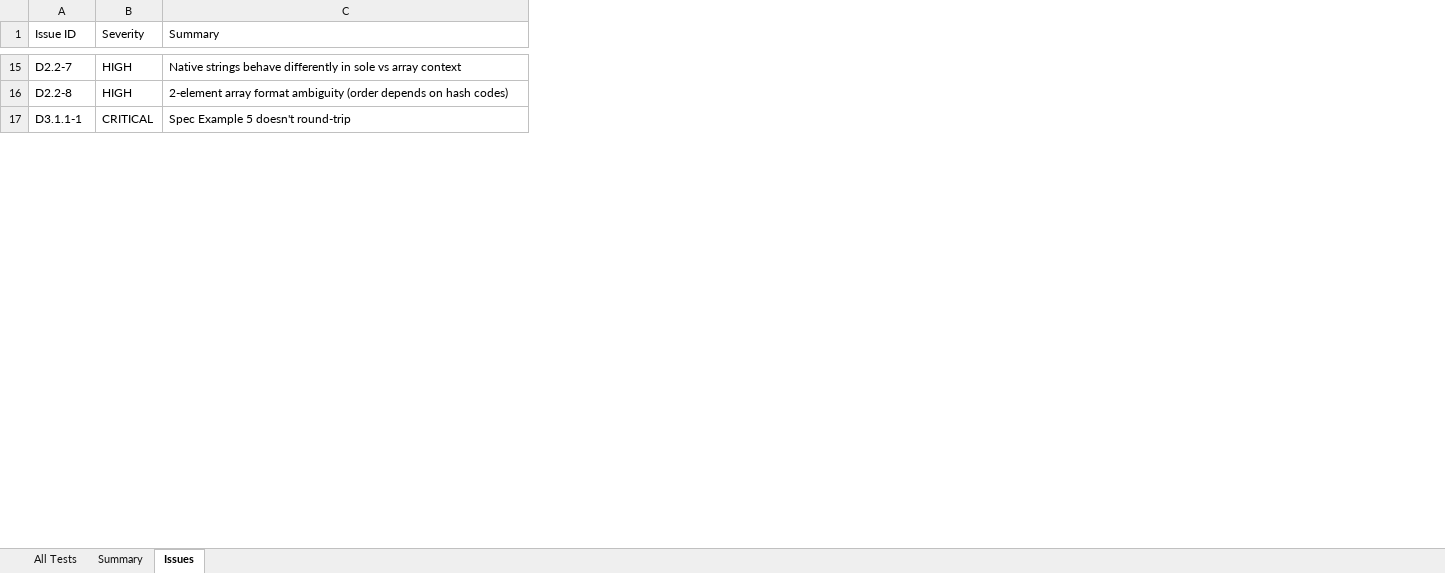
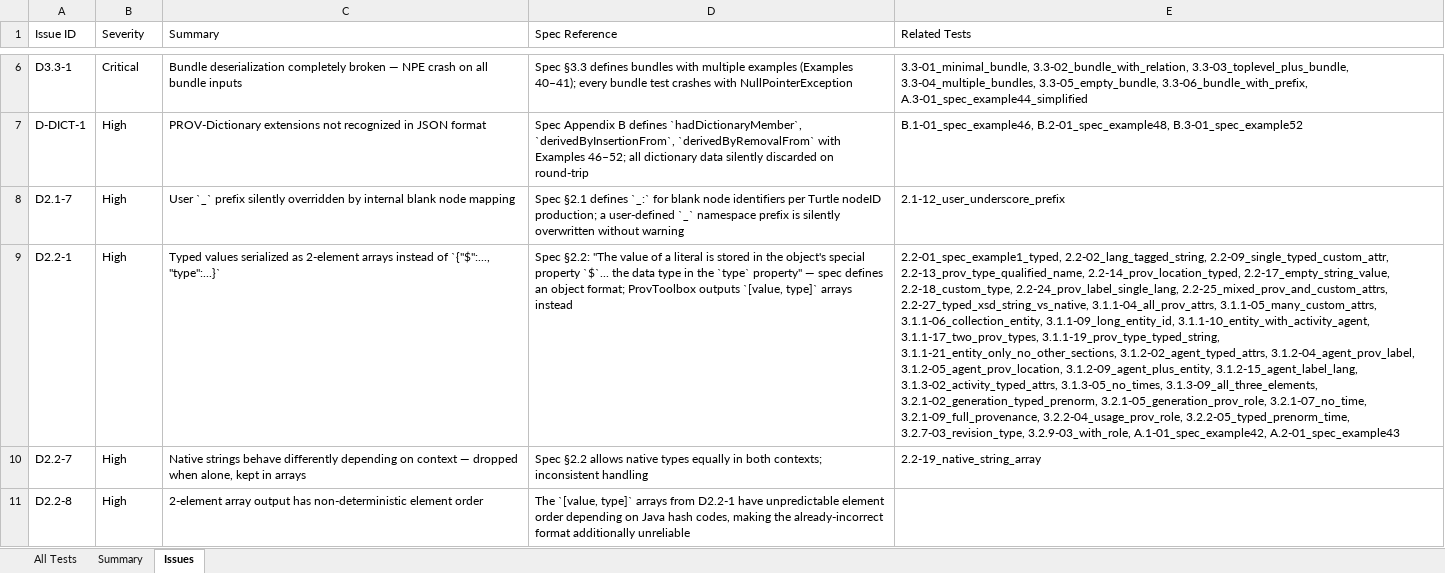
Before and after one commit to Common-Provenance-Framework/provtoolbox-prov-json-compat, an Excel workbook: compatibility_results.xlsx, sheet Issues, drawn as a sheet; only a part is shown, gaps mark what is left out; values as stored, in another font and other column widths than the file's, no cell formats; removed rows and columns are numbered as before the commit, all else as after; the diff covers the shown part only; the diff names each change by its address in the sheet, - before the commit and + after, or states it on an @@ line.

```diff
--- a/compatibility_results.xlsx (sheet Issues)
+++ b/compatibility_results.xlsx (sheet Issues)
+column D (Spec Reference), rows 10-11: Spec §2.2 allows native types equally in both contexts; inconsistent handling | The `[value, type]` arrays from D2.2-1 have unpredictable element order depending on Java hash codes, making the already-incorrect format additionally unreliable
+column E (Related Tests), row 10: 2.2-19_native_string_array
+row 6: D3.3-1 | Critical | Bundle deserialization completely broken — NPE crash on all bundle inputs | Spec §3.3 defines bundles with multiple examples (Examples 40–41); every bundle test crashes with NullPointerException | 3.3-01_minimal_bundle, 3.3-02_bundle_with_relation, 3.3-03_toplevel_plus_bundle, 3.3-04_multiple_bundles, 3.3-05_empty_bundle, 3.3-06_bundle_with_prefix, A.3-01_spec_example44_simplified
+row 7: D-DICT-1 | High | PROV-Dictionary extensions not recognized in JSON format | Spec Appendix B defines `hadDictionaryMember`, `derivedByInsertionFrom`, `derivedByRemovalFrom` with Examples 46–52; all dictionary data silently discarded on round-trip | B.1-01_spec_example46, B.2-01_spec_example48, B.3-01_spec_example52
+row 8: D2.1-7 | High | User `_` prefix silently overridden by internal blank node mapping | Spec §2.1 defines `_:` for blank node identifiers per Turtle nodeID production; a user-defined `_` namespace prefix is silently overwritten without warning | 2.1-12_user_underscore_prefix
+row 9: D2.2-1 | High | Typed values serialized as 2-element arrays instead of `{"$":..., "type":...}` | Spec §2.2: "The value of a literal is stored in the object's special property `$`... the data type in the `type` property" — spec defines an object format; ProvToolbox outputs `[value, type]` arrays instead | 2.2-01_spec_example1_typed, 2.2-02_lang_tagged_string, 2.2-09_single_typed_custom_attr, 2.2-13_prov_type_qualified_name, 2.2-14_prov_location_typed, 2.2-17_empty_string_value, 2.2-18_custom_type, 2.2-24_prov_label_single_lang, 2.2-25_mixed_prov_and_custom_attrs, 2.2-27_typed_xsd_string_vs_native, 3.1.1-04_all_prov_attrs, 3.1.1-05_many_custom_attrs, 3.1.1-06_collection_entity, 3.1.1-09_long_entity_id, 3.1.1-10_entity_with_activity_agent, 3.1.1-17_two_prov_types, 3.1.1-19_prov_type_typed_string, 3.1.1-21_entity_only_no_other_sections, 3.1.2-02_agent_typed_attrs, 3.1.2-04_agent_prov_label, 3.1.2-05_agent_prov_location, 3.1.2-09_agent_plus_entity, 3.1.2-15_agent_label_lang, 3.1.3-02_activity_typed_attrs, 3.1.3-05_no_times, 3.1.3-09_all_three_elements, 3.2.1-02_generation_typed_prenorm, 3.2.1-05_generation_prov_role, 3.2.1-07_no_time, 3.2.1-09_full_provenance, 3.2.2-04_usage_prov_role, 3.2.2-05_typed_prenorm_time, 3.2.7-03_revision_type, 3.2.9-03_with_role, A.1-01_spec_example42, A.2-01_spec_example43
-B10:B11 (Severity): HIGH
+B10:B11 (Severity): High
-C10 (Summary): …behave differently in sole vs array context
+C10 (Summary): …behave differently depending on context — dropped when alone, kept in arrays
-C11 (Summary): 2-element array format ambiguity (order depends on hash codes)
+C11 (Summary): 2-element array output has non-deterministic element order
-row 17: D3.1.1-1 | CRITICAL | Spec Example 5 doesn't round-trip
```
Also changed, not shown: 4 added rows, 18 removed rows and 16 edited cells elsewhere in this sheet, sheet All Tests, sheet Summary, cell formats, 25 other files.
